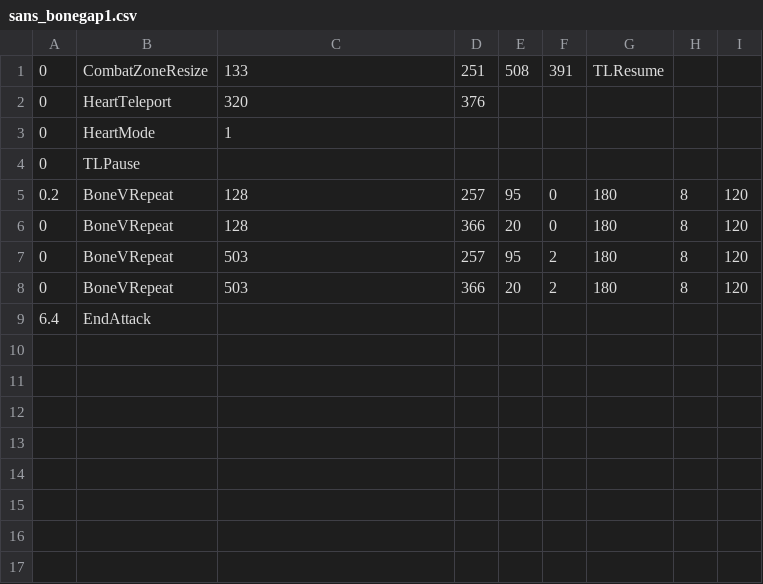
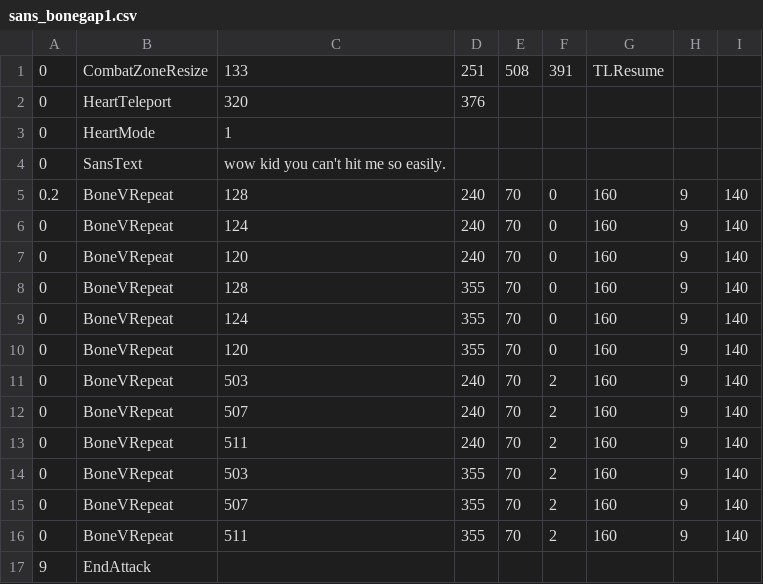
Before and after one commit to mario1D240/tear, a CSV file: sans_bonegap1.csv, drawn as a sheet; removed rows and columns are numbered as before the commit, all else as after; the diff names each change by its address in the sheet, - before the commit and + after, or states it on an @@ line.

```diff
--- a/sans_bonegap1.csv
+++ b/sans_bonegap1.csv
-B4: TLPause
+B4: SansText
-C4: (empty)
+C4: wow kid you can't hit me so easily.
-D5: 257
+D5: 240
-E5: 95
+E5: 70
-G5: 180
+G5: 160
-H5: 8
+H5: 9
-I5: 120
+I5: 140
+row 6: 0 | BoneVRepeat | 124 | 240 | 70 | 0 | 160 | 9 | 140
+row 7: 0 | BoneVRepeat | 120 | 240 | 70 | 0 | 160 | 9 | 140
-D8: 366
+D8: 355
-E8: 20
+E8: 70
-G8: 180
+G8: 160
-H8: 8
+H8: 9
-I8: 120
+I8: 140
+row 9: 0 | BoneVRepeat | 124 | 355 | 70 | 0 | 160 | 9 | 140
+row 10: 0 | BoneVRepeat | 120 | 355 | 70 | 0 | 160 | 9 | 140
-D11: 257
+D11: 240
-E11: 95
+E11: 70
-G11: 180
+G11: 160
-H11: 8
+H11: 9
-I11: 120
+I11: 140
+row 12: 0 | BoneVRepeat | 507 | 240 | 70 | 2 | 160 | 9 | 140
+row 13: 0 | BoneVRepeat | 511 | 240 | 70 | 2 | 160 | 9 | 140
-D14: 366
+D14: 355
-E14: 20
+E14: 70
-G14: 180
+G14: 160
-H14: 8
+H14: 9
-I14: 120
+I14: 140
-row 9: 6.4 | EndAttack
+row 15: 0 | BoneVRepeat | 507 | 355 | 70 | 2 | 160 | 9 | 140
+row 16: 0 | BoneVRepeat | 511 | 355 | 70 | 2 | 160 | 9 | 140
+row 17: 9 | EndAttack
```
Also changed, not shown: sans_bluebone.csv, sans_intro.csv.
